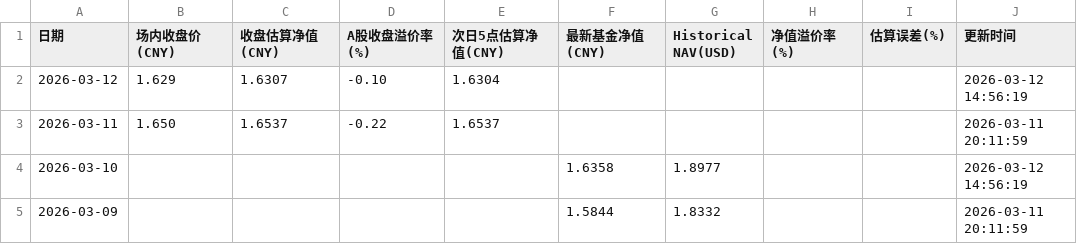
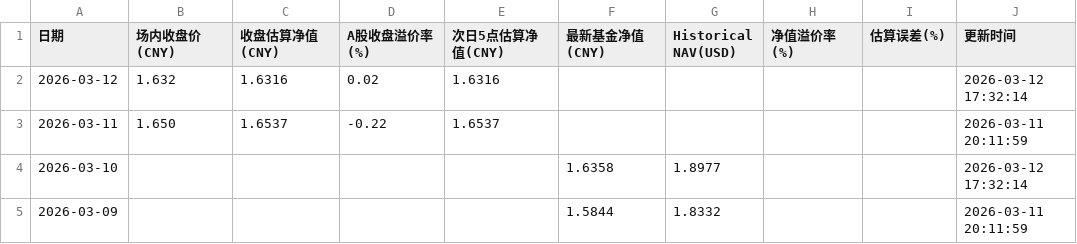
Before and after one commit to EternityPeng/IOPV, a CSV file: cache/159687/nav_history.csv, drawn as a sheet.

```diff
--- a/cache/159687/nav_history.csv
+++ b/cache/159687/nav_history.csv
@@ -1,5 +1,5 @@
 日期,场内收盘价(CNY),收盘估算净值(CNY),A股收盘溢价率(%),次日5点估算净值(CNY),最新基金净值(CNY),Historical NAV(USD),净值溢价率(%),估算误差(%),更新时间
-2026-03-12,1.629,1.6307,-0.10,1.6304,,,,,2026-03-12 14:56:19
+2026-03-12,1.632,1.6316,0.02,1.6316,,,,,2026-03-12 17:32:14
 2026-03-11,1.650,1.6537,-0.22,1.6537,,,,,2026-03-11 20:11:59
-2026-03-10,,,,,1.6358,1.8977,,,2026-03-12 14:56:19
+2026-03-10,,,,,1.6358,1.8977,,,2026-03-12 17:32:14
 2026-03-09,,,,,1.5844,1.8332,,,2026-03-11 20:11:59
```
Also changed, not shown: cache/513730/nav_history.csv, cache/520580/nav_history.csv, 8 other files.
